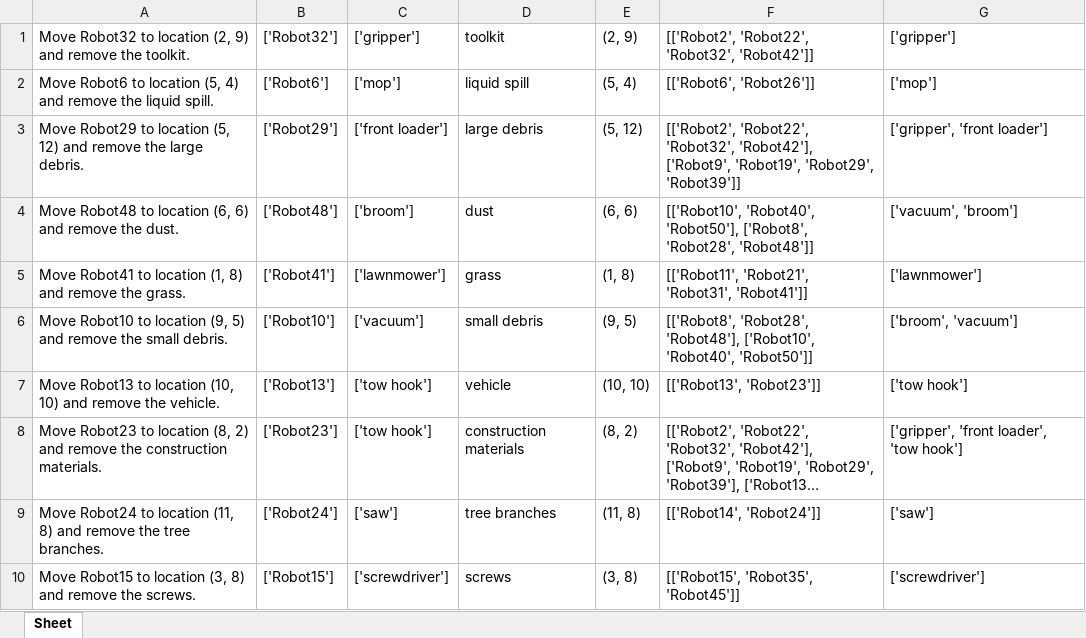
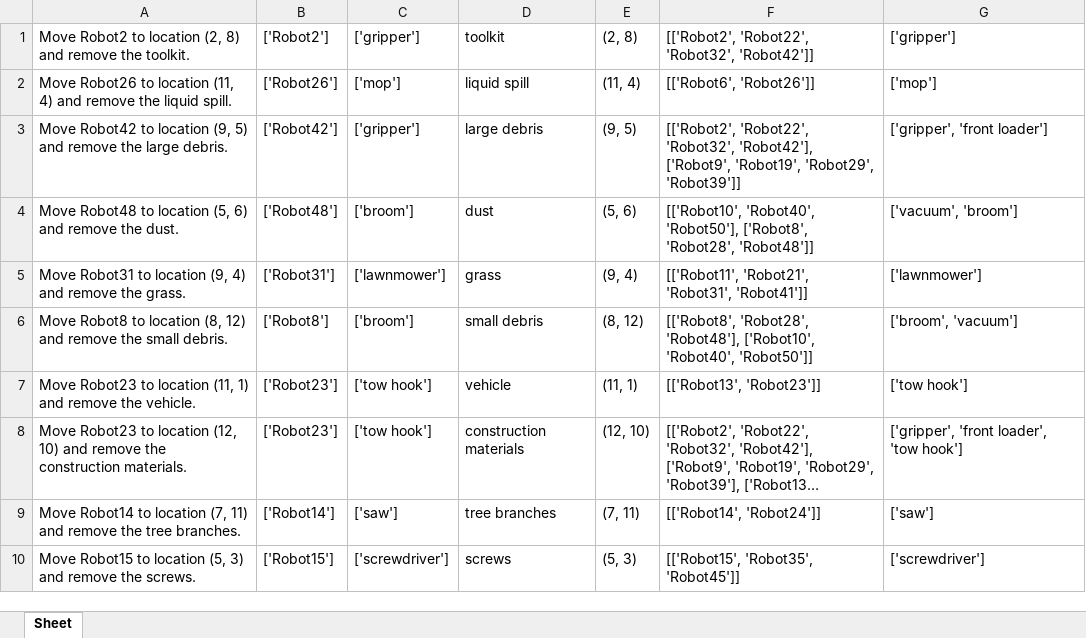
Before and after one commit to FrederikRehhoff/langsmith, an Excel workbook: Results/Easy_task_validation.xlsx, sheet Sheet, drawn as a sheet; long unchanged cells end in …; values as stored, in another font and other column widths than the file's, no borders; the diff names each change by its address in the sheet, - before the commit and + after, or states it on an @@ line.

```diff
--- a/Results/Easy_task_validation.xlsx (sheet Sheet)
+++ b/Results/Easy_task_validation.xlsx (sheet Sheet)
-A1: Move Robot32 to location (2, 9) and remove…
+A1: Move Robot2 to location (2, 8) and remove…
-B1: ['Robot32']
+B1: ['Robot2']
-E1: (2, 9)
+E1: (2, 8)
-A2: Move Robot6 to location (5, 4) and…
+A2: Move Robot26 to location (11, 4) and…
-B2: ['Robot6']
+B2: ['Robot26']
-E2: (5, 4)
+E2: (11, 4)
-A3: Move Robot29 to location (5, 12) and remove…
+A3: Move Robot42 to location (9, 5) and remove…
-B3: ['Robot29']
+B3: ['Robot42']
-C3: ['front loader']
+C3: ['gripper']
-E3: (5, 12)
+E3: (9, 5)
-A4: …to location (6, 6) and…
+A4: …to location (5, 6) and…
-E4: (6, 6)
+E4: (5, 6)
-A5: Move Robot41 to location (1, 8) and remove…
+A5: Move Robot31 to location (9, 4) and remove…
-B5: ['Robot41']
+B5: ['Robot31']
-E5: (1, 8)
+E5: (9, 4)
-A6: Move Robot10 to location (9, 5) and remove…
+A6: Move Robot8 to location (8, 12) and remove…
-B6: ['Robot10']
+B6: ['Robot8']
-C6: ['vacuum']
+C6: ['broom']
-E6: (9, 5)
+E6: (8, 12)
-A7: Move Robot13 to location (10, 10) and remove…
+A7: Move Robot23 to location (11, 1) and remove…
-B7: ['Robot13']
+B7: ['Robot23']
-E7: (10, 10)
+E7: (11, 1)
-A8: …to location (8, 2) and remove…
+A8: …to location (12, 10) and remove…
-E8: (8, 2)
+E8: (12, 10)
-A9: Move Robot24 to location (11, 8) and remove…
+A9: Move Robot14 to location (7, 11) and remove…
-B9: ['Robot24']
+B9: ['Robot14']
-E9: (11, 8)
+E9: (7, 11)
-A10: …to location (3, 8) and remove…
+A10: …to location (5, 3) and remove…
-E10: (3, 8)
+E10: (5, 3)
```
Also changed, not shown: Results/Raw_output/output_Easy_react.xlsx, Results/Raw_output/output_Hard_react.xlsx, 44 other files.
